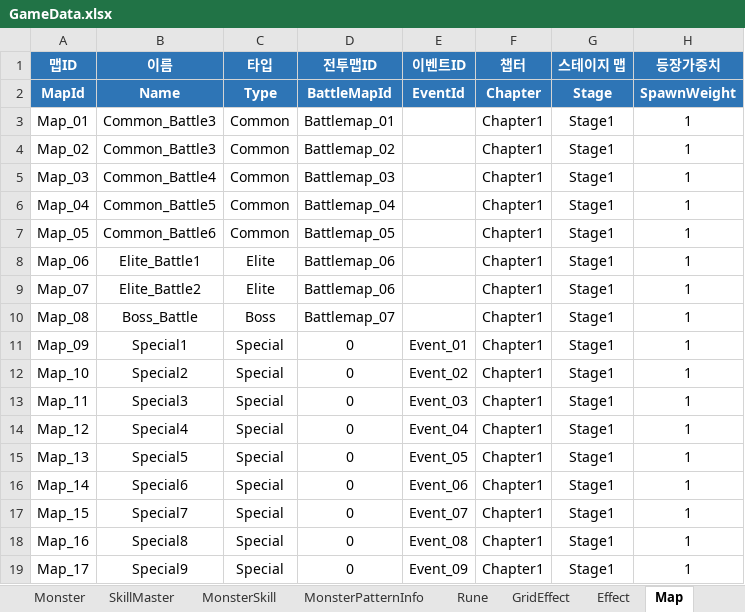
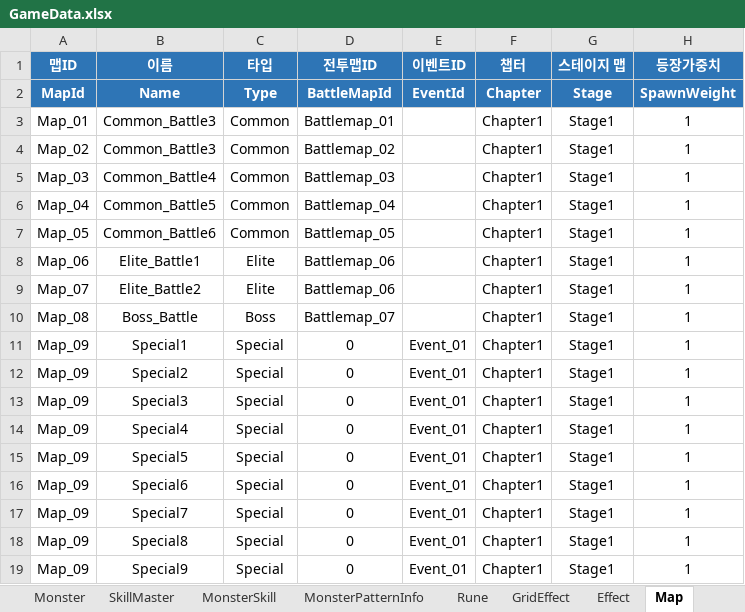
Before and after one commit to BIRANG22/RELIC, an Excel workbook: Assets/ExcelSource/GameData.xlsx, sheet Map, drawn as a sheet; values as stored, in another font and other column widths than the file's, no borders; the diff names each change by its address in the sheet, - before the commit and + after, or states it on an @@ line.

```diff
--- a/Assets/ExcelSource/GameData.xlsx (sheet Map)
+++ b/Assets/ExcelSource/GameData.xlsx (sheet Map)
-A12 (맵ID): Map_10
+A12 (맵ID): Map_09
-E12 (이벤트ID): Event_02
+E12 (이벤트ID): Event_01
-A13 (맵ID): Map_11
+A13 (맵ID): Map_09
-E13 (이벤트ID): Event_03
+E13 (이벤트ID): Event_01
-A14 (맵ID): Map_12
+A14 (맵ID): Map_09
-E14 (이벤트ID): Event_04
+E14 (이벤트ID): Event_01
-A15 (맵ID): Map_13
+A15 (맵ID): Map_09
-E15 (이벤트ID): Event_05
+E15 (이벤트ID): Event_01
-A16 (맵ID): Map_14
+A16 (맵ID): Map_09
-E16 (이벤트ID): Event_06
+E16 (이벤트ID): Event_01
-A17 (맵ID): Map_15
+A17 (맵ID): Map_09
-E17 (이벤트ID): Event_07
+E17 (이벤트ID): Event_01
-A18 (맵ID): Map_16
+A18 (맵ID): Map_09
-E18 (이벤트ID): Event_08
+E18 (이벤트ID): Event_01
-A19 (맵ID): Map_17
+A19 (맵ID): Map_09
-E19 (이벤트ID): Event_09
+E19 (이벤트ID): Event_01
```
Also changed, not shown: 31 other files.
